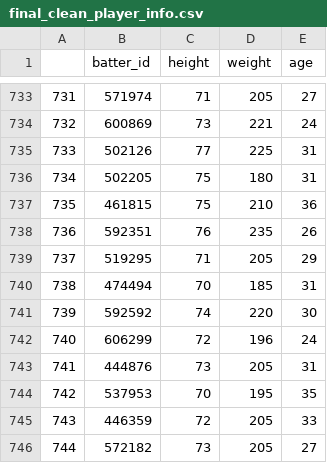
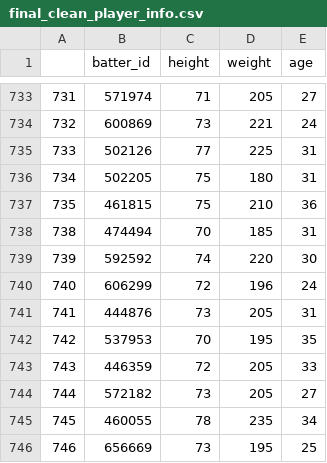
Before and after one commit to datanelson518/MLB_Home_Run_Exit_Velocity, a CSV file: data/final_clean_player_info.csv, drawn as a sheet; only a part is shown, gaps mark what is left out; the shorter side is filled out with more unchanged rows.

```diff
--- a/data/final_clean_player_info.csv
+++ b/data/final_clean_player_info.csv
@@ -737,4 +737,2 @@
 735,461815,75,210,36
-736,592351,76,235,26
-737,519295,71,205,29
 738,474494,70,185,31
```
Also changed, not shown: data/final_scrape.csv, 3 other files.
